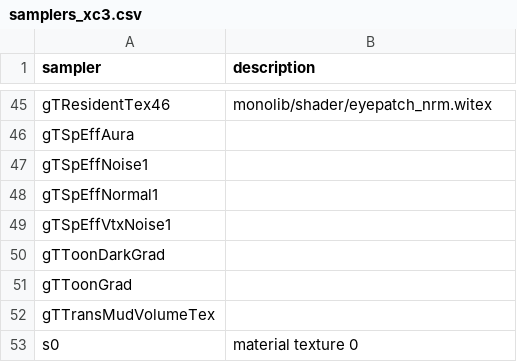
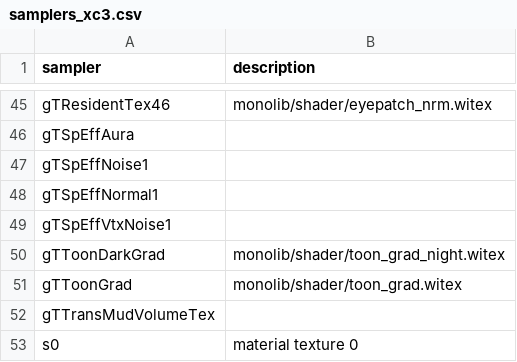
Before and after one commit to ScanMountGoat/xc3_lib, a CSV file: docs/samplers_xc3.csv, drawn as a sheet; only a part is shown, gaps mark what is left out; the diff names each change by its address in the sheet, - before the commit and + after, or states it on an @@ line.

```diff
--- a/docs/samplers_xc3.csv
+++ b/docs/samplers_xc3.csv
-B50 (description): (empty)
+B50 (description): monolib/shader/toon_grad_night.witex
-B51 (description): (empty)
+B51 (description): monolib/shader/toon_grad.witex
```
Also changed, not shown: docs/samplers_xc1.csv, docs/samplers_xc2.csv, 3 other files.
